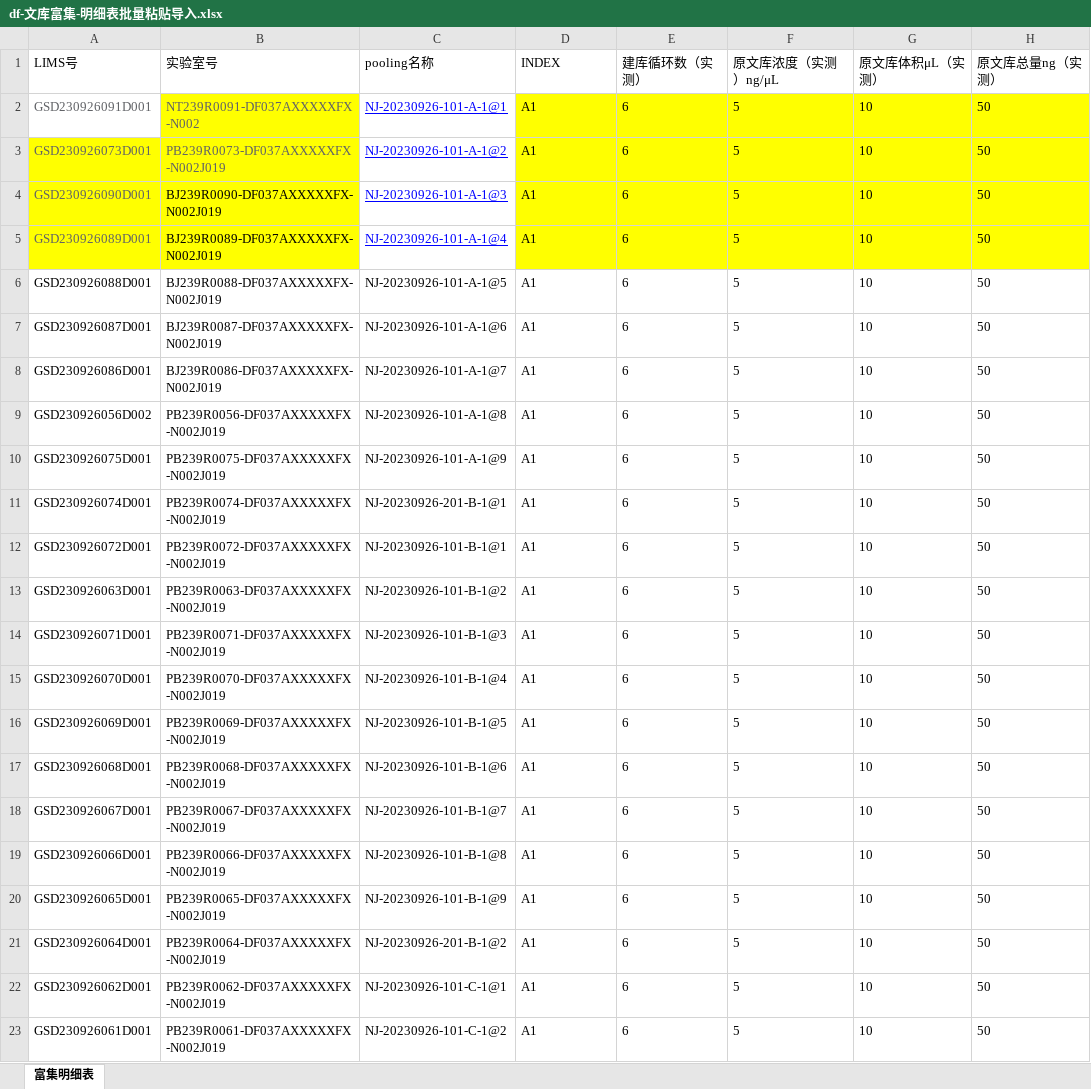
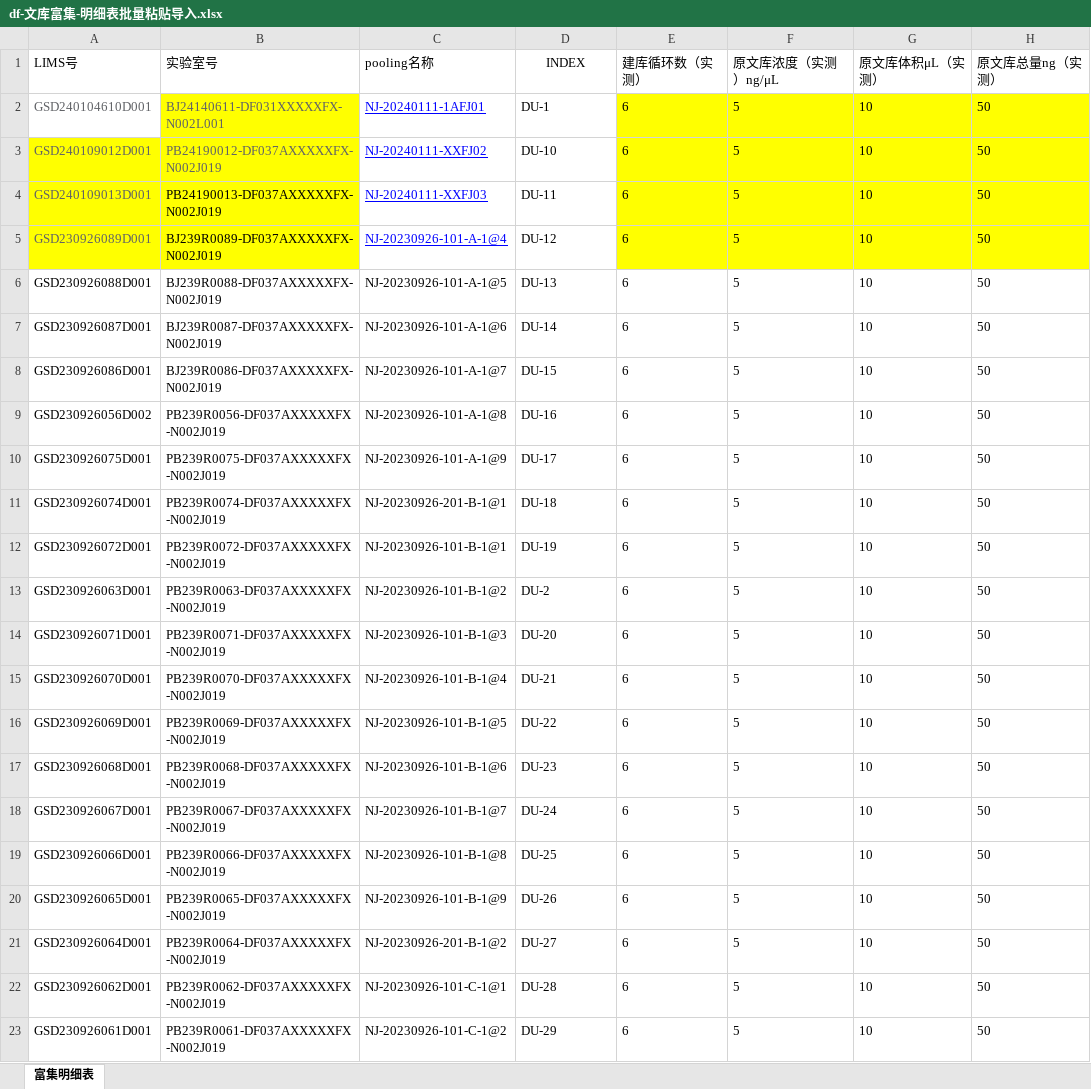
Before and after one commit to ZhouGZ666888/AutoTestScriptForDFLIMS, an Excel workbook: data/import_excel/df-文库富集-明细表批量粘贴导入.xlsx, sheet 富集明细表, drawn as a sheet; only a part is shown; values as stored, in another font and other column widths than the file's, no borders; the diff covers the shown part only; the diff names each change by its address in the sheet, - before the commit and + after, or states it on an @@ line.

```diff
--- a/data/import_excel/df-文库富集-明细表批量粘贴导入.xlsx (sheet 富集明细表)
+++ b/data/import_excel/df-文库富集-明细表批量粘贴导入.xlsx (sheet 富集明细表)
-D1 alignment: left
+D1 alignment: center
-A2 (LIMS号): GSD230926091D001
+A2 (LIMS号): GSD240104610D001
-B2 (实验室号): NT239R0091-DF037AXXXXXFX-N002
+B2 (实验室号): BJ24140611-DF031XXXXXFX-N002L001
-C2 (pooling名称): NJ-20230926-101-A-1@1
+C2 (pooling名称): NJ-20240111-1AFJ01
-D2 (INDEX): A1
+D2 (INDEX): DU-1
-D2:D5 fill: #FFFF00
+D2:D5 fill: none
-A3 (LIMS号): GSD230926073D001
+A3 (LIMS号): GSD240109012D001
-B3 (实验室号): PB239R0073-DF037AXXXXXFX-N002J019
+B3 (实验室号): PB24190012-DF037AXXXXXFX-N002J019
-C3 (pooling名称): NJ-20230926-101-A-1@2
+C3 (pooling名称): NJ-20240111-XXFJ02
-D3 (INDEX): A1
+D3 (INDEX): DU-10
-A4 (LIMS号): GSD230926090D001
+A4 (LIMS号): GSD240109013D001
-B4 (实验室号): BJ239R0090-DF037AXXXXXFX-N002J019
+B4 (实验室号): PB24190013-DF037AXXXXXFX-N002J019
-C4 (pooling名称): NJ-20230926-101-A-1@3
+C4 (pooling名称): NJ-20240111-XXFJ03
-D4 (INDEX): A1
+D4 (INDEX): DU-11
-D5 (INDEX): A1
+D5 (INDEX): DU-12
-D6 (INDEX): A1
+D6 (INDEX): DU-13
-D7 (INDEX): A1
+D7 (INDEX): DU-14
-D8 (INDEX): A1
+D8 (INDEX): DU-15
-D9 (INDEX): A1
+D9 (INDEX): DU-16
-D10 (INDEX): A1
+D10 (INDEX): DU-17
-D11 (INDEX): A1
+D11 (INDEX): DU-18
-D12 (INDEX): A1
+D12 (INDEX): DU-19
-D13 (INDEX): A1
+D13 (INDEX): DU-2
-D14 (INDEX): A1
+D14 (INDEX): DU-20
-D15 (INDEX): A1
+D15 (INDEX): DU-21
-D16 (INDEX): A1
+D16 (INDEX): DU-22
-D17 (INDEX): A1
+D17 (INDEX): DU-23
-D18 (INDEX): A1
+D18 (INDEX): DU-24
-D19 (INDEX): A1
+D19 (INDEX): DU-25
-D20 (INDEX): A1
+D20 (INDEX): DU-26
-D21 (INDEX): A1
+D21 (INDEX): DU-27
-D22 (INDEX): A1
+D22 (INDEX): DU-28
-D23 (INDEX): A1
+D23 (INDEX): DU-29
```
Also changed, not shown: 262 edited cells elsewhere in this sheet, data/import_excel/df-文库富集-结果表批量粘贴导入.xlsx, 10 other files.
